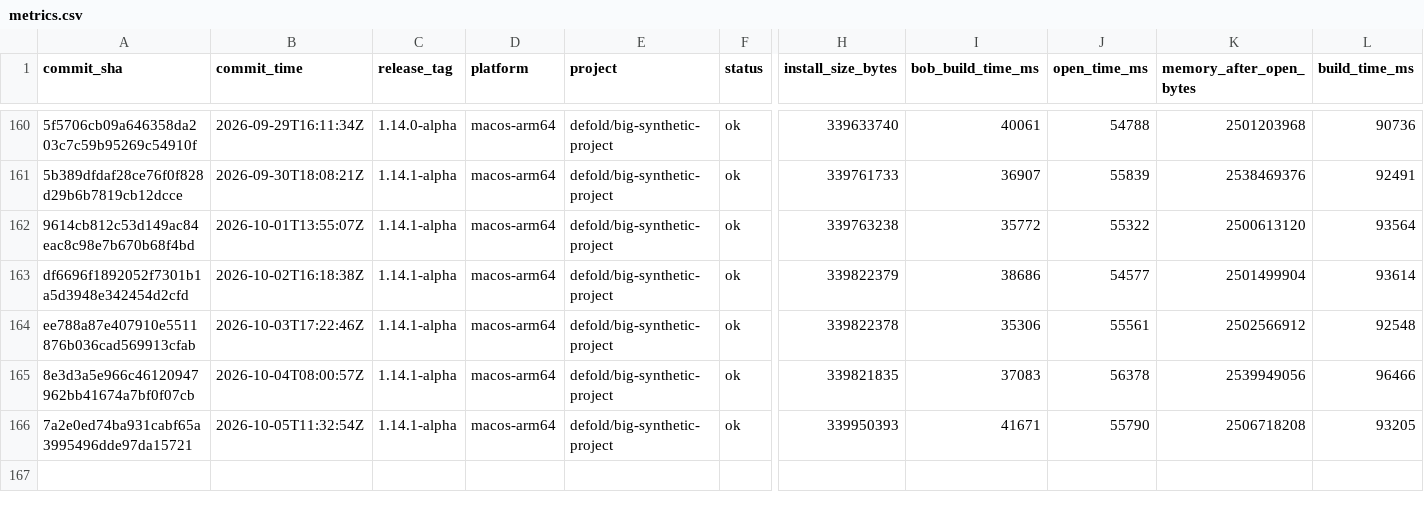
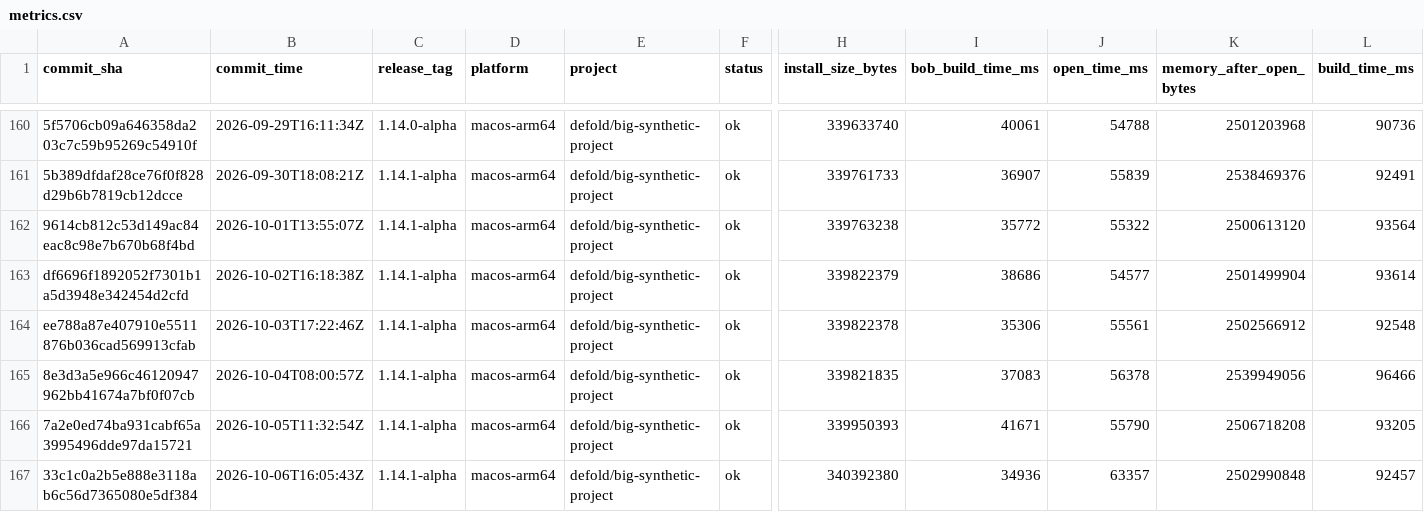
Before and after one commit to defold/tool-metrics, a CSV file: data/metrics.csv, drawn as a sheet; only a part is shown, gaps mark what is left out; rows hold the shown columns only; the diff names each change by its address in the sheet, - before the commit and + after, or states it on an @@ line.

```diff
--- a/data/metrics.csv
+++ b/data/metrics.csv
+row 167: 33c1c0a2b5e888e3118ab6c56d7365080e5df384 | 2026-10-06T16:05:43Z | 1.14.1-alpha | macos-arm64 | defold/big-synthetic-project | ok | 340392380 | 34936 | 63357 | 2502990848 | 92457
```
Also changed, not shown: 7 other files.
